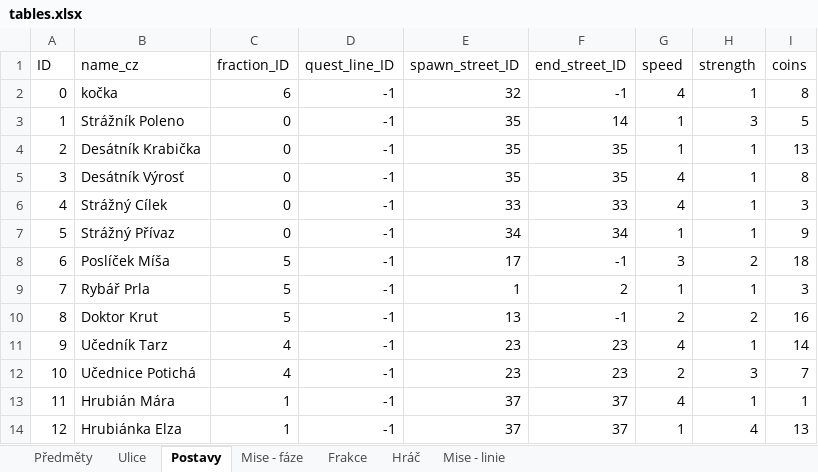
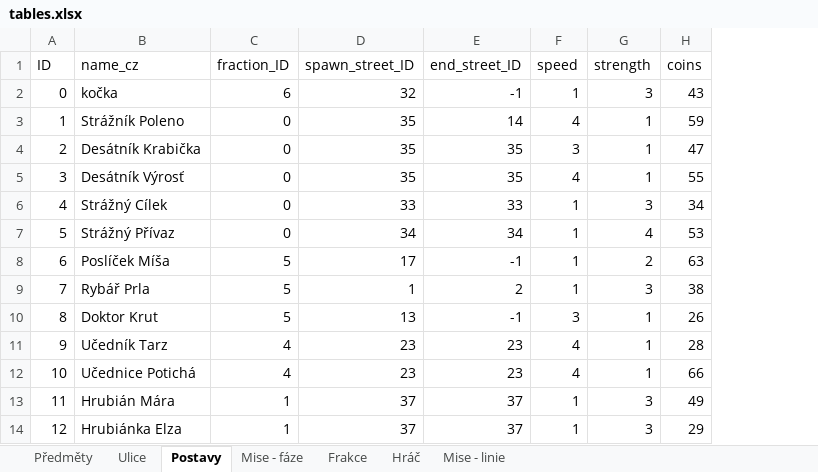
Before and after one commit to Coelurus/DnD-Telegram-Bot, an Excel workbook: zzz_other/tables.xlsx, sheet Postavy, drawn as a sheet; only a part is shown; values as stored, in another font and other column widths than the file's, no borders; removed rows and columns are numbered as before the commit, all else as after; the diff covers the shown part only; the diff names each change by its address in the sheet, - before the commit and + after, or states it on an @@ line.

```diff
--- a/zzz_other/tables.xlsx (sheet Postavy)
+++ b/zzz_other/tables.xlsx (sheet Postavy)
-column D (quest_line_ID), rows 2-14: all -1
-F2 (speed): 4
+F2 (speed): 1
-G2 (strength): 1
+G2 (strength): 3
-H2 (coins): 8
+H2 (coins): 43
-F3 (speed): 1
+F3 (speed): 4
-G3 (strength): 3
+G3 (strength): 1
-H3 (coins): 5
+H3 (coins): 59
-F4 (speed): 1
+F4 (speed): 3
-H4 (coins): 13
+H4 (coins): 47
-H5 (coins): 8
+H5 (coins): 55
-F6 (speed): 4
+F6 (speed): 1
-G6 (strength): 1
+G6 (strength): 3
-H6 (coins): 3
+H6 (coins): 34
-G7 (strength): 1
+G7 (strength): 4
-H7 (coins): 9
+H7 (coins): 53
-F8 (speed): 3
+F8 (speed): 1
-H8 (coins): 18
+H8 (coins): 63
-G9 (strength): 1
+G9 (strength): 3
-H9 (coins): 3
+H9 (coins): 38
-F10 (speed): 2
+F10 (speed): 3
-G10 (strength): 2
+G10 (strength): 1
-H10 (coins): 16
+H10 (coins): 26
-H11 (coins): 14
+H11 (coins): 28
-F12 (speed): 2
+F12 (speed): 4
-G12 (strength): 3
+G12 (strength): 1
-H12 (coins): 7
+H12 (coins): 66
-F13 (speed): 4
+F13 (speed): 1
-G13 (strength): 1
+G13 (strength): 3
-H13 (coins): 1
+H13 (coins): 49
-G14 (strength): 4
+G14 (strength): 3
-H14 (coins): 13
+H14 (coins): 29
```
Also changed, not shown: 1 added row and 44 edited cells elsewhere in this sheet, sheet Předměty, formulas that keep their value, 8 other files.
